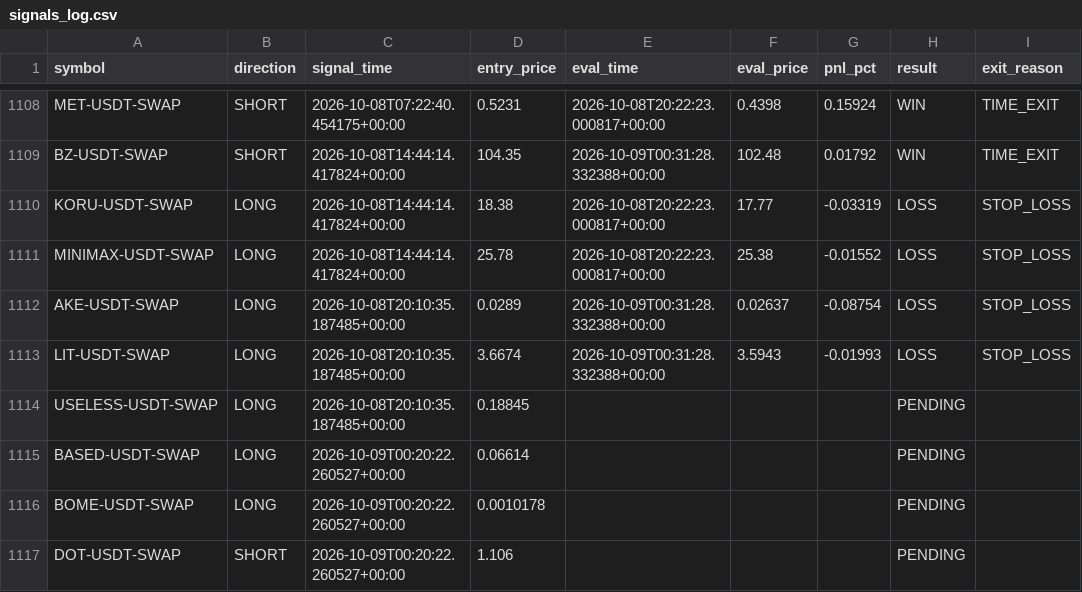
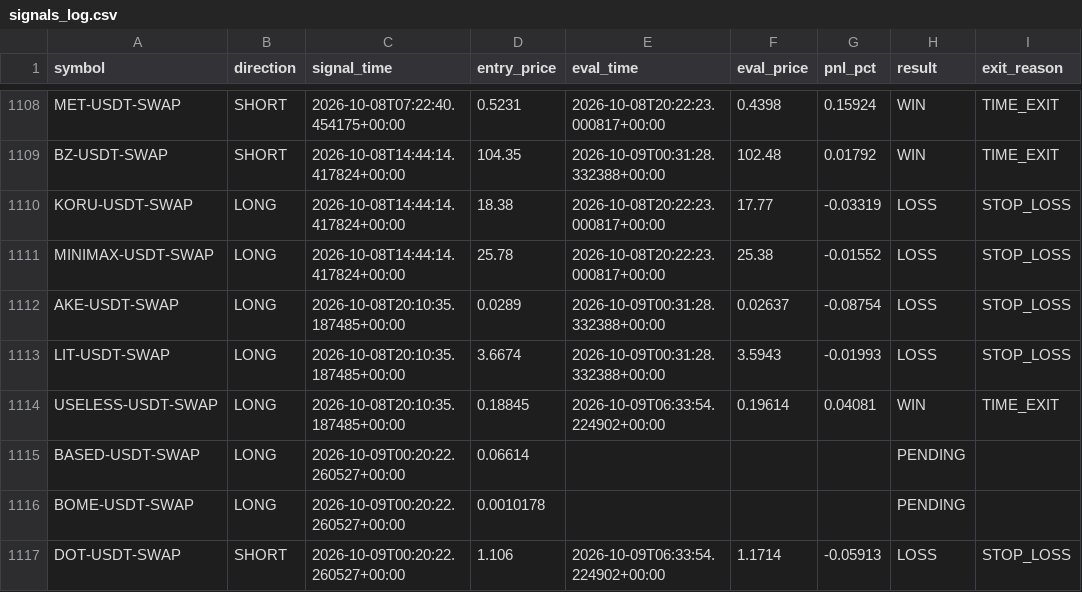
Before and after one commit to ksemehmet5-afk/altcoin-monitor-, a CSV file: monitor_state/signals_log.csv, drawn as a sheet; only a part is shown, gaps mark what is left out.

```diff
--- a/monitor_state/signals_log.csv
+++ b/monitor_state/signals_log.csv
@@ -1113,5 +1113,5 @@ AKE-USDT-SWAP,LONG,2026-10-08T20:10:35.187485+00:00,0.0289,2026-10-09T00:31:28.3
 LIT-USDT-SWAP,LONG,2026-10-08T20:10:35.187485+00:00,3.6674,2026-10-09T00:31:28.332388+00:00,3.5943,-0.01993,LOSS,STOP_LOSS
-USELESS-USDT-SWAP,LONG,2026-10-08T20:10:35.187485+00:00,0.18845,,,,PENDING,
+USELESS-USDT-SWAP,LONG,2026-10-08T20:10:35.187485+00:00,0.18845,2026-10-09T06:33:54.224902+00:00,0.19614,0.04081,WIN,TIME_EXIT
 BASED-USDT-SWAP,LONG,2026-10-09T00:20:22.260527+00:00,0.06614,,,,PENDING,
 BOME-USDT-SWAP,LONG,2026-10-09T00:20:22.260527+00:00,0.0010178,,,,PENDING,
-DOT-USDT-SWAP,SHORT,2026-10-09T00:20:22.260527+00:00,1.106,,,,PENDING,
+DOT-USDT-SWAP,SHORT,2026-10-09T00:20:22.260527+00:00,1.106,2026-10-09T06:33:54.224902+00:00,1.1714,-0.05913,LOSS,STOP_LOSS
```
Also changed, not shown: 2 other files.
